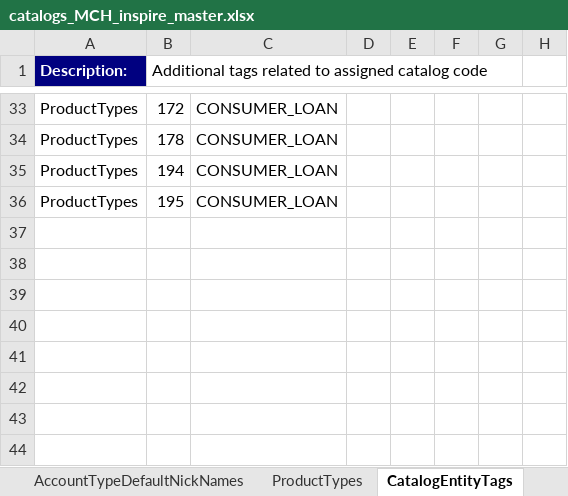
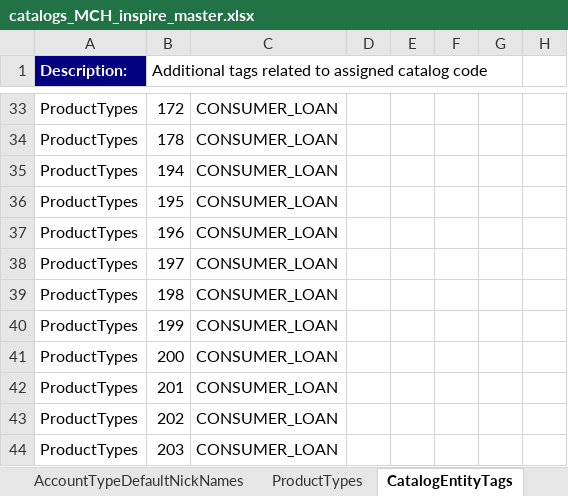
Before and after one commit to nymbusinc/nymbusolbapp, an Excel workbook: banks/inspire/catalog/catalogs_MCH_inspire_master.xlsx, sheet CatalogEntityTags, drawn as a sheet; only a part is shown, gaps mark what is left out; values as stored, in another font and other column widths than the file's, no borders; the diff names each change by its address in the sheet, - before the commit and + after, or states it on an @@ line.

Commit message:
Update catalogs_MCH_inspire_master.xlsx

```diff
--- a/banks/inspire/catalog/catalogs_MCH_inspire_master.xlsx (sheet CatalogEntityTags)
+++ b/banks/inspire/catalog/catalogs_MCH_inspire_master.xlsx (sheet CatalogEntityTags)
+row 37: ProductTypes | 196 | CONSUMER_LOAN
+row 38: ProductTypes | 197 | CONSUMER_LOAN
+row 39: ProductTypes | 198 | CONSUMER_LOAN
+row 40: ProductTypes | 199 | CONSUMER_LOAN
+row 41: ProductTypes | 200 | CONSUMER_LOAN
+row 42: ProductTypes | 201 | CONSUMER_LOAN
+row 43: ProductTypes | 202 | CONSUMER_LOAN
+row 44: ProductTypes | 203 | CONSUMER_LOAN
```
Also changed, not shown: sheet ProductTypes, sheet ProductTypeDefaultNickNames, sheet ProductTypesStatusTypesMapping.
